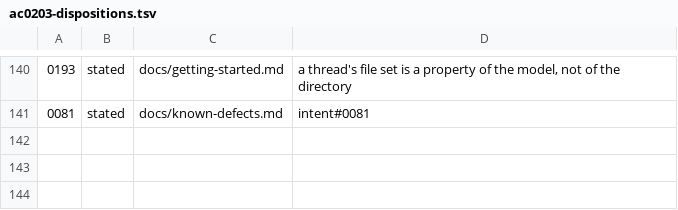
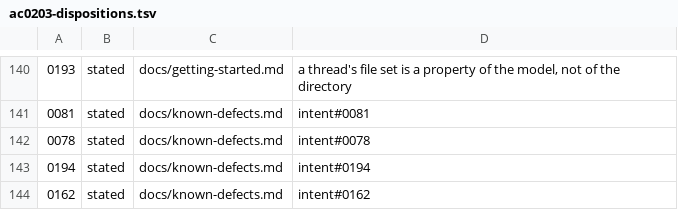
Before and after one commit to matthewsinclair/intent, a TSV file: intent/st/ST0056/parity/data/ac0203-dispositions.tsv, drawn as a sheet; only a part is shown, gaps mark what is left out; the diff names each change by its address in the sheet, - before the commit and + after, or states it on an @@ line.

```diff
--- a/intent/st/ST0056/parity/data/ac0203-dispositions.tsv
+++ b/intent/st/ST0056/parity/data/ac0203-dispositions.tsv
+row 142: 0078 | stated | docs/known-defects.md | intent#0078
+row 143: 0194 | stated | docs/known-defects.md | intent#0194
+row 144: 0162 | stated | docs/known-defects.md | intent#0162
```
Also changed, not shown: 3 other files.
